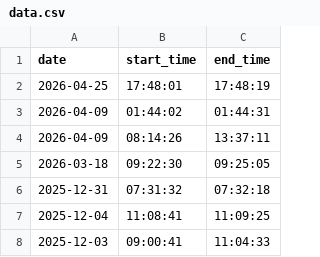
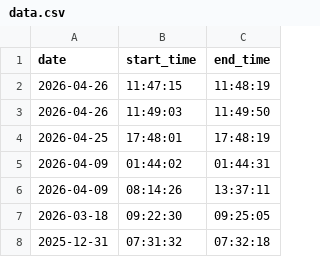
Before and after one commit to DusanMadar/kalinovo-bez-elektriny, a CSV file: data.csv, drawn as a sheet; only a part is shown; the shorter side is filled out with more unchanged rows.

Commit message:
Update data

```diff
--- a/data.csv
+++ b/data.csv
@@ -1,2 +1,4 @@
 date,start_time,end_time
+2026-04-26,11:47:15,11:48:19
+2026-04-26,11:49:03,11:49:50
 2026-04-25,17:48:01,17:48:19
```
Also changed, not shown: 1 other file.
